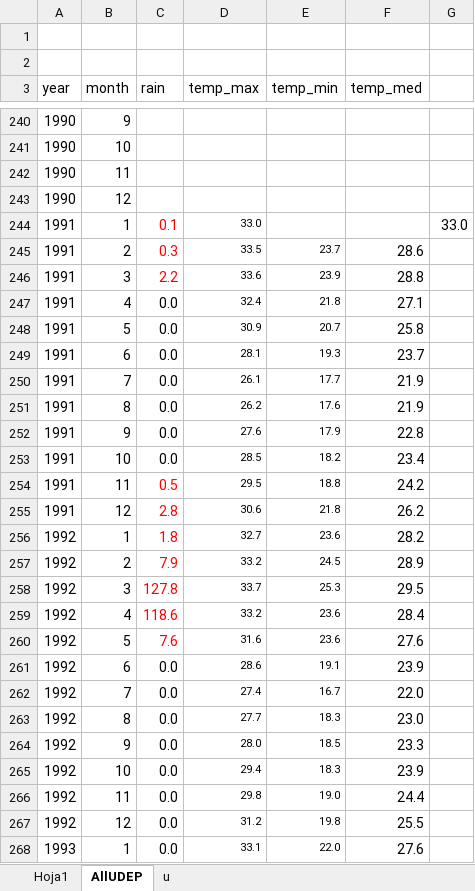
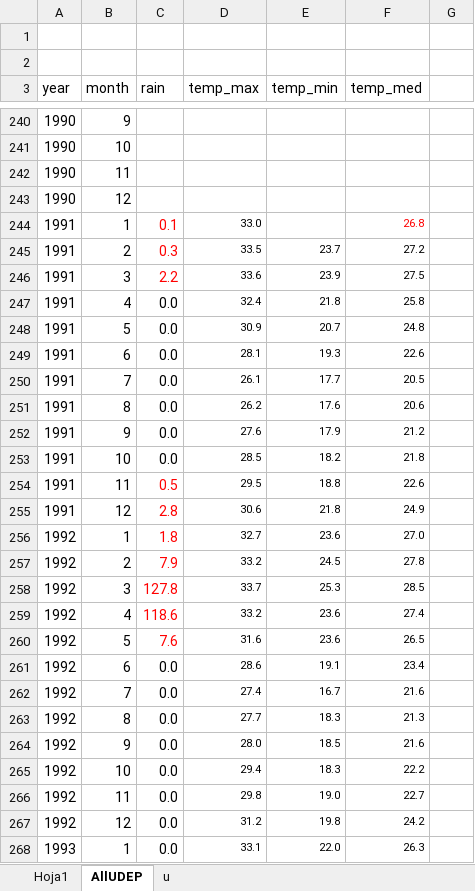
Before and after one commit to NohePS/Tesis, an Excel workbook: Data/UDEP_1991-2019.xlsx, sheet AllUDEP, drawn as a sheet; only a part is shown, gaps mark what is left out; values as stored, in another font and other column widths than the file's, no borders; the diff covers the shown part only; the diff names each change by its address in the sheet, - before the commit and + after, or states it on an @@ line.

```diff
--- a/Data/UDEP_1991-2019.xlsx (sheet AllUDEP)
+++ b/Data/UDEP_1991-2019.xlsx (sheet AllUDEP)
-F244 (temp_med): (empty)
+F244 (temp_med): 26.8
-G244: 33.0
+G244: (empty)
-F245 (temp_med): 28.6
+F245 (temp_med): 27.2
@@ F245:F268 text size: smaller @@
-F246 (temp_med): 28.8
+F246 (temp_med): 27.5
-F247 (temp_med): 27.1
+F247 (temp_med): 25.8
-F248 (temp_med): 25.8
+F248 (temp_med): 24.8
-F249 (temp_med): 23.7
+F249 (temp_med): 22.6
-F250 (temp_med): 21.9
+F250 (temp_med): 20.5
-F251 (temp_med): 21.9
+F251 (temp_med): 20.6
-F252 (temp_med): 22.8
+F252 (temp_med): 21.2
-F253 (temp_med): 23.4
+F253 (temp_med): 21.8
-F254 (temp_med): 24.2
+F254 (temp_med): 22.6
-F255 (temp_med): 26.2
+F255 (temp_med): 24.9
-F256 (temp_med): 28.2
+F256 (temp_med): 27.0
-F257 (temp_med): 28.9
+F257 (temp_med): 27.8
-F258 (temp_med): 29.5
+F258 (temp_med): 28.5
-F259 (temp_med): 28.4
+F259 (temp_med): 27.4
-F260 (temp_med): 27.6
+F260 (temp_med): 26.5
-F261 (temp_med): 23.9
+F261 (temp_med): 23.4
-F262 (temp_med): 22.0
+F262 (temp_med): 21.6
-F263 (temp_med): 23.0
+F263 (temp_med): 21.3
-F264 (temp_med): 23.3
+F264 (temp_med): 21.6
-F265 (temp_med): 23.9
+F265 (temp_med): 22.2
-F266 (temp_med): 24.4
+F266 (temp_med): 22.7
-F267 (temp_med): 25.5
+F267 (temp_med): 24.2
-F268 (temp_med): 27.6
+F268 (temp_med): 26.3
```
Also changed, not shown: 253 edited cells and cell formats elsewhere in this sheet, formulas that keep their value, Data/Estimación_de_datos_faltantes.xlsx, faltantes.xlsx, 35 other files.
